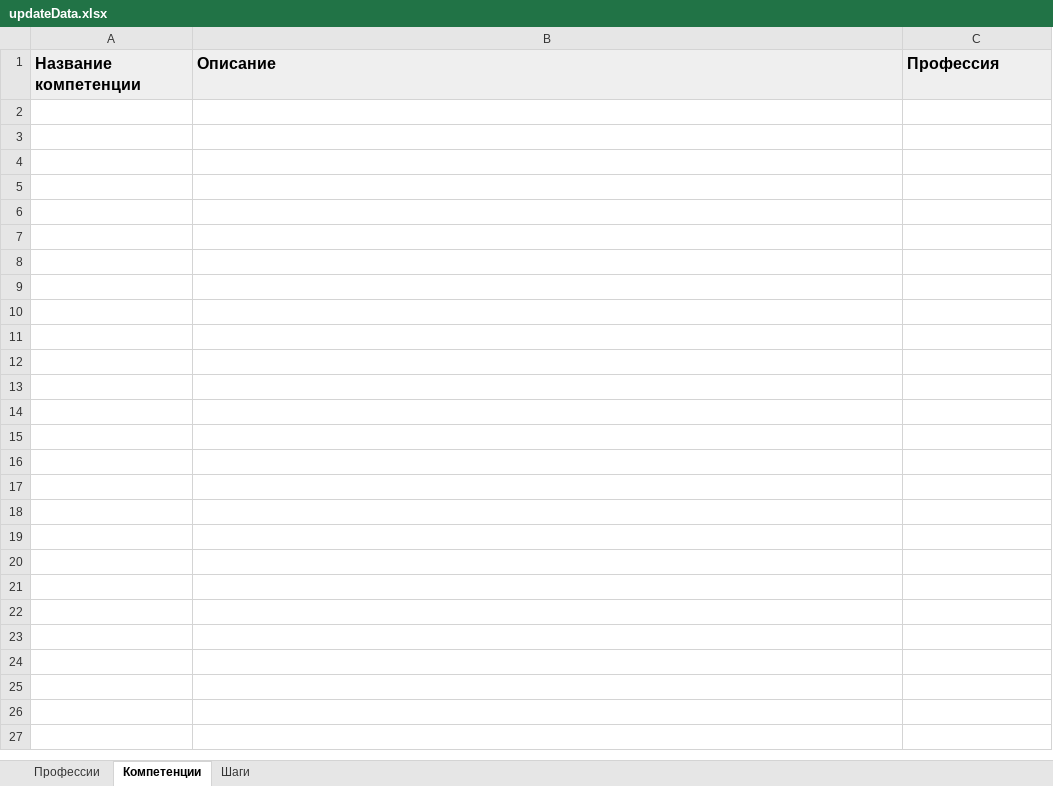
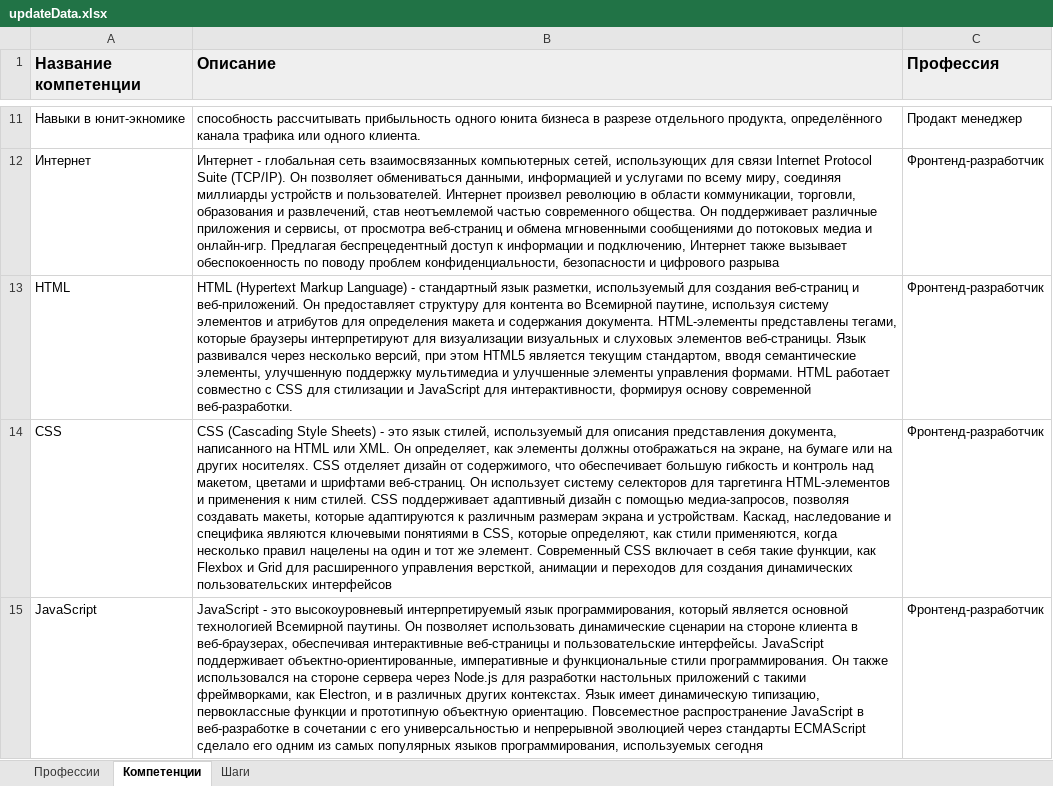
Before and after one commit to kuyltep/trajectologist, an Excel workbook: src/excel/updateData.xlsx, sheet Компетенции, drawn as a sheet; only a part is shown, gaps mark what is left out; values as stored, in another font and other column widths than the file's, no borders; charts and pictures not drawn; the diff covers the shown part only; the diff names each change by its address in the sheet, - before the commit and + after, or states it on an @@ line.

```diff
--- a/src/excel/updateData.xlsx (sheet Компетенции)
+++ b/src/excel/updateData.xlsx (sheet Компетенции)
+row 11: Навыки в юнит-экномике | способность рассчитывать прибыльность одного юнита бизнеса в разрезе отдельного продукта, определённого канала трафика или одного клиента. | Продакт менеджер
+row 12: Интернет | Интернет - глобальная сеть взаимосвязанных компьютерных сетей, использующих для связи Internet Protocol Suite (TCP/IP). Он позволяет обмениваться данными, информацией и услугами по всему миру, соединяя миллиарды устройств и пользователей. Интернет произвел революцию в области коммуникации, торговли, образования и развлечений, став неотъемлемой частью современного общества. Он поддерживает различные приложения и сервисы, от просмотра веб-страниц и обмена мгновенными сообщениями до потоковых медиа и онлайн-игр. Предлагая беспрецедентный доступ к информации и подключению, Интернет также вызывает обеспокоенность по поводу проблем конфиденциальности, безопасности и цифрового разрыва | Фронтенд-разработчик
+row 13: HTML | HTML (Hypertext Markup Language) - стандартный язык разметки, используемый для создания веб-страниц и веб-приложений. Он предоставляет структуру для контента во Всемирной паутине, используя систему элементов и атрибутов для определения макета и содержания документа. HTML-элементы представлены тегами, которые браузеры интерпретируют для визуализации визуальных и слуховых элементов веб-страницы. Язык развивался через несколько версий, при этом HTML5 является текущим стандартом, вводя семантические элементы, улучшенную поддержку мультимедиа и улучшенные элементы управления формами. HTML работает совместно с CSS для стилизации и JavaScript для интерактивности, формируя основу современной веб-разработки. | Фронтенд-разработчик
+row 14: CSS | CSS (Cascading Style Sheets) - это язык стилей, используемый для описания представления документа, написанного на HTML или XML. Он определяет, как элементы должны отображаться на экране, на бумаге или на других носителях. CSS отделяет дизайн от содержимого, что обеспечивает большую гибкость и контроль над макетом, цветами и шрифтами веб-страниц. Он использует систему селекторов для таргетинга HTML-элементов и применения к ним стилей. CSS поддерживает адаптивный дизайн с помощью медиа-запросов, позволяя создавать макеты, которые адаптируются к различным размерам экрана и устройствам. Каскад, наследование и специфика являются ключевыми понятиями в CSS, которые определяют, как стили применяются, когда несколько правил нацелены на один и тот же элемент. Современный CSS включает в себя такие функции, как Flexbox и Grid для расширенного управления версткой, анимации и переходов для создания динамических пользовательских интерфейсов | Фронтенд-разработчик
+row 15: JavaScript | JavaScript - это высокоуровневый интерпретируемый язык программирования, который является основной технологией Всемирной паутины. Он позволяет использовать динамические сценарии на стороне клиента в веб-браузерах, обеспечивая интерактивные веб-страницы и пользовательские интерфейсы. JavaScript поддерживает объектно-ориентированные, императивные и функциональные стили программирования. Он также использовался на стороне сервера через Node.js для разработки настольных приложений с такими фреймворками, как Electron, и в различных других контекстах. Язык имеет динамическую типизацию, первоклассные функции и прототипную объектную ориентацию. Повсеместное распространение JavaScript в веб-разработке в сочетании с его универсальностью и непрерывной эволюцией через стандарты ECMAScript сделало его одним из самых популярных языков программирования, используемых сегодня | Фронтенд-разработчик
```
Also changed, not shown: 50 added rows elsewhere in this sheet, sheet Шаги, sheet Профессии, 7 other files.
